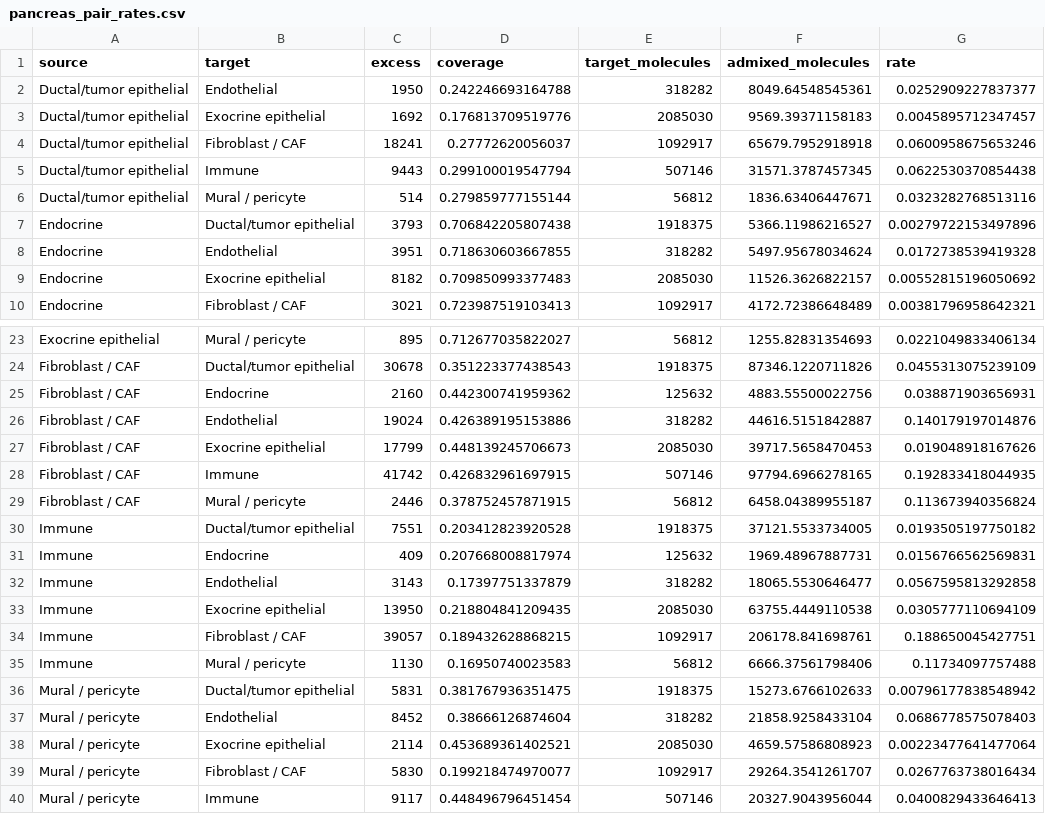
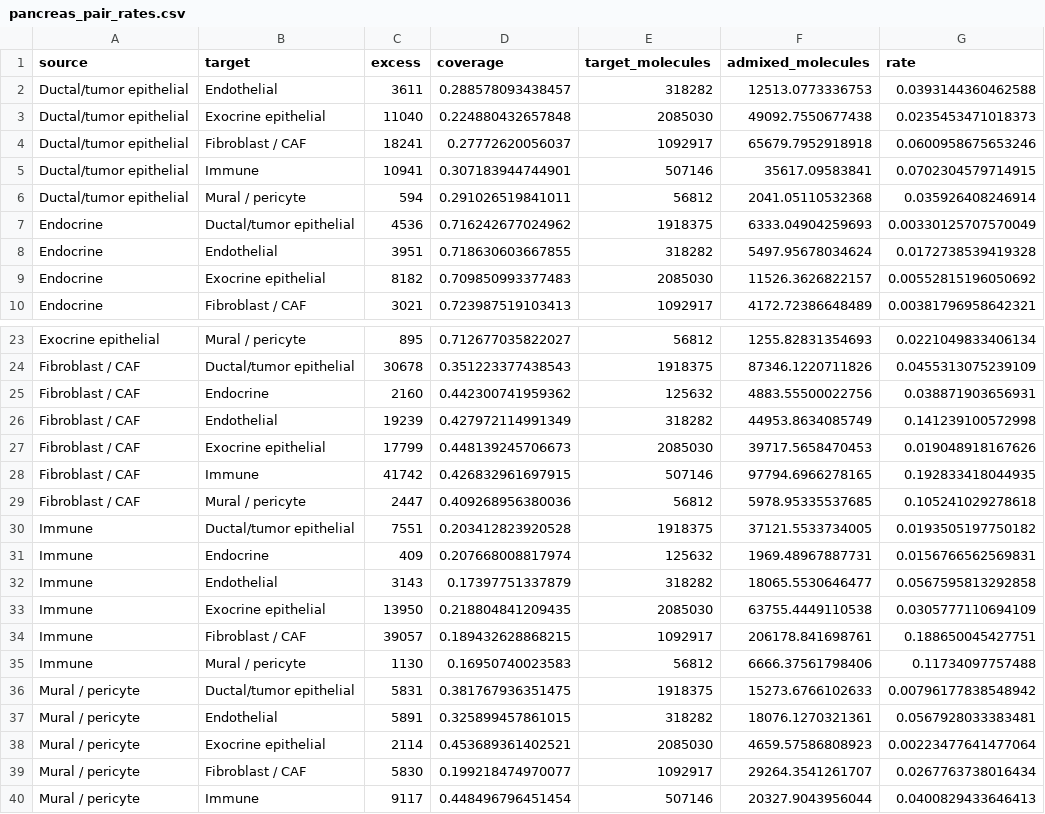
Before and after one commit to kharchenkolab/cellAdmix-core, a CSV file: analysis/cleanup_benchmark/results/pancreas_pair_rates.csv, drawn as a sheet; only a part is shown, gaps mark what is left out.

Commit message:
Screen induced genes against interface-local source profiles

```diff
--- a/analysis/cleanup_benchmark/results/pancreas_pair_rates.csv
+++ b/analysis/cleanup_benchmark/results/pancreas_pair_rates.csv
@@ -1,8 +1,8 @@
 "source","target","excess","coverage","target_molecules","admixed_molecules","rate"
-"Ductal/tumor epithelial","Endothelial",1950,0.242246693164788,318282,8049.64548545361,0.0252909227837377
-"Ductal/tumor epithelial","Exocrine epithelial",1692,0.176813709519776,2085030,9569.39371158183,0.0045895712347457
+"Ductal/tumor epithelial","Endothelial",3611,0.288578093438457,318282,12513.0773336753,0.0393144360462588
+"Ductal/tumor epithelial","Exocrine epithelial",11040,0.224880432657848,2085030,49092.7550677438,0.0235453471018373
 "Ductal/tumor epithelial","Fibroblast / CAF",18241,0.27772620056037,1092917,65679.7952918918,0.0600958675653246
-"Ductal/tumor epithelial","Immune",9443,0.299100019547794,507146,31571.3787457345,0.0622530370854438
-"Ductal/tumor epithelial","Mural / pericyte",514,0.279859777155144,56812,1836.63406447671,0.0323282768513116
-"Endocrine","Ductal/tumor epithelial",3793,0.706842205807438,1918375,5366.11986216527,0.00279722153497896
+"Ductal/tumor epithelial","Immune",10941,0.307183944744901,507146,35617.09583841,0.0702304579714915
+"Ductal/tumor epithelial","Mural / pericyte",594,0.291026519841011,56812,2041.05110532368,0.035926408246914
+"Endocrine","Ductal/tumor epithelial",4536,0.716242677024962,1918375,6333.04904259693,0.00330125707570049
 "Endocrine","Endothelial",3951,0.718630603667855,318282,5497.95678034624,0.0172738539419328
@@ -25,6 +25,6 @@
 "Fibroblast / CAF","Endocrine",2160,0.442300741959362,125632,4883.55500022756,0.038871903656931
-"Fibroblast / CAF","Endothelial",19024,0.426389195153886,318282,44616.5151842887,0.140179197014876
+"Fibroblast / CAF","Endothelial",19239,0.427972114991349,318282,44953.8634085749,0.141239100572998
 "Fibroblast / CAF","Exocrine epithelial",17799,0.448139245706673,2085030,39717.5658470453,0.019048918167626
 "Fibroblast / CAF","Immune",41742,0.426832961697915,507146,97794.6966278165,0.192833418044935
-"Fibroblast / CAF","Mural / pericyte",2446,0.378752457871915,56812,6458.04389955187,0.113673940356824
+"Fibroblast / CAF","Mural / pericyte",2447,0.409268956380036,56812,5978.95335537685,0.105241029278618
 "Immune","Ductal/tumor epithelial",7551,0.203412823920528,1918375,37121.5533734005,0.0193505197750182
@@ -36,3 +36,3 @@
 "Mural / pericyte","Ductal/tumor epithelial",5831,0.381767936351475,1918375,15273.6766102633,0.00796177838548942
-"Mural / pericyte","Endothelial",8452,0.38666126874604,318282,21858.9258433104,0.0686778575078403
+"Mural / pericyte","Endothelial",5891,0.325899457861015,318282,18076.1270321361,0.0567928033383481
 "Mural / pericyte","Exocrine epithelial",2114,0.453689361402521,2085030,4659.57586808923,0.00223477641477064
```
Also changed, not shown: 8 other files.
